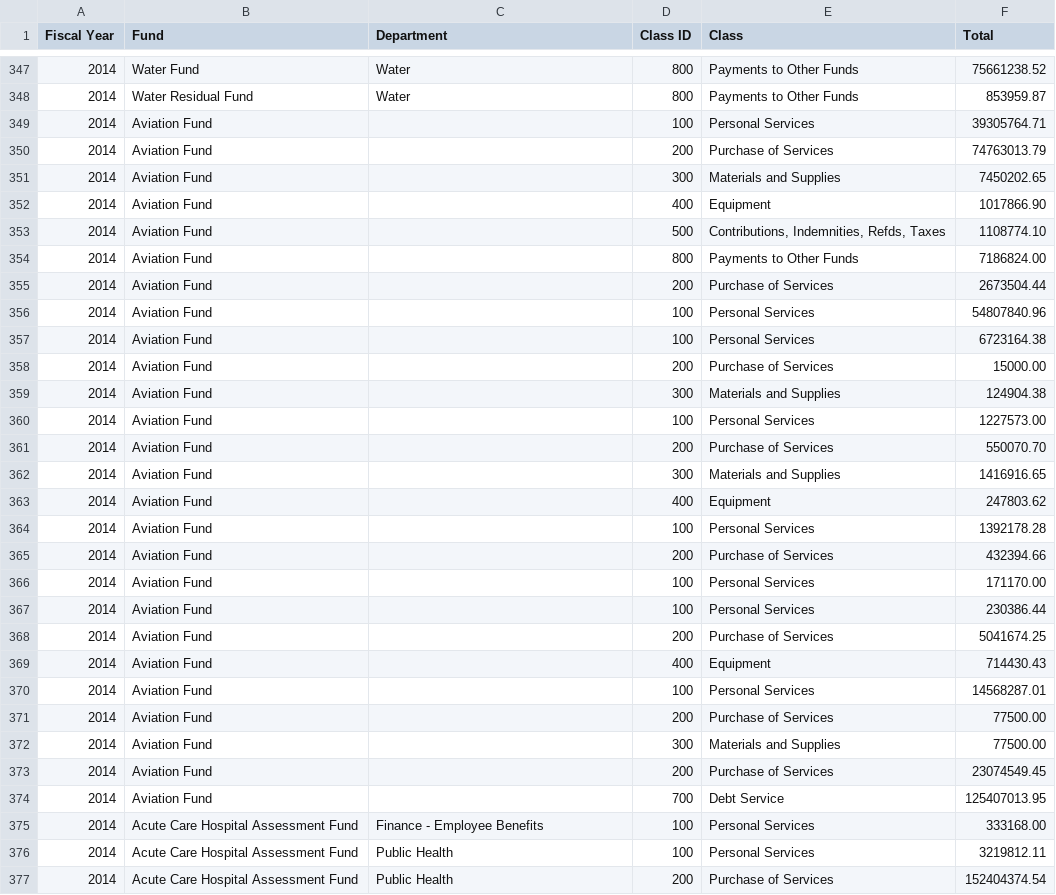
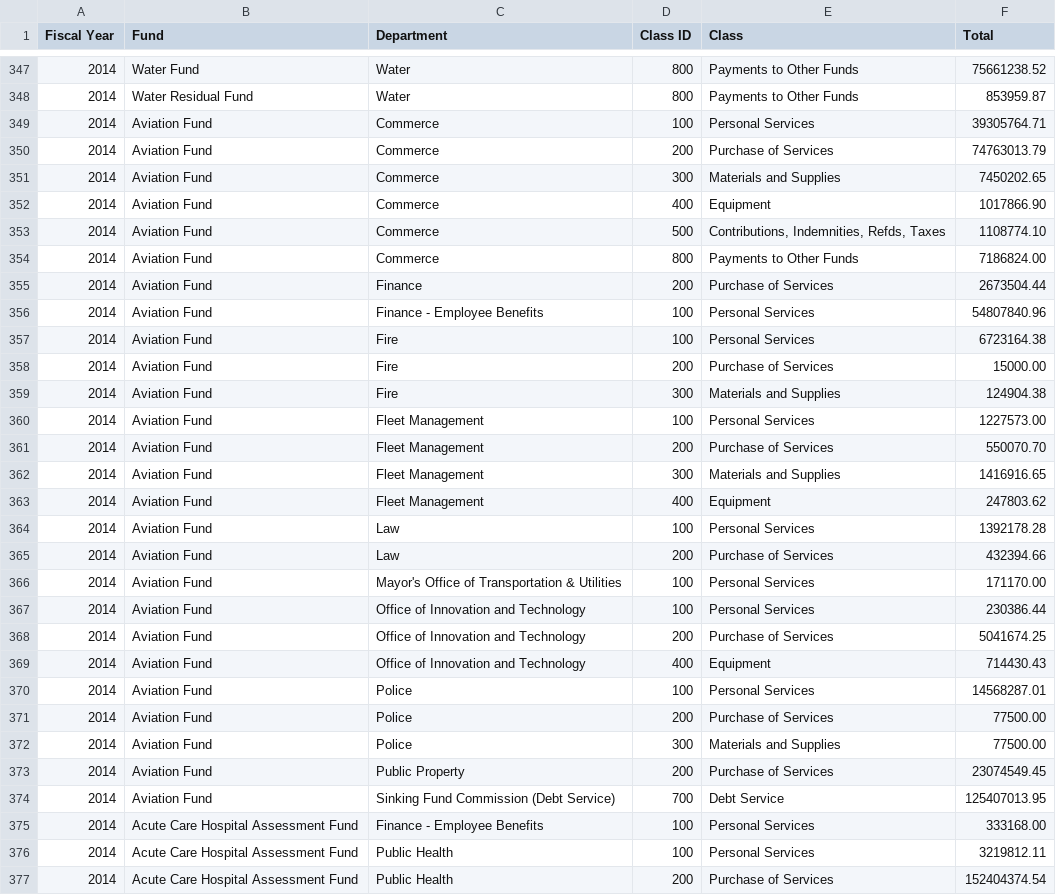
Before and after one commit to CityOfPhiladelphia/open-budget-data-transformer, a CSV file: data/data.csv, drawn as a sheet; only a part is shown, gaps mark what is left out.

Commit message:
Fixed range typo for aviation fund in config.js

```diff
--- a/data/data.csv
+++ b/data/data.csv
@@ -348,28 +348,28 @@ Fiscal Year,Fund,Department,Class ID,Class,Total
 2014,Water Residual Fund,Water,800,Payments to Other Funds,853959.87
-2014,Aviation Fund,,100,Personal Services,39305764.71
-2014,Aviation Fund,,200,Purchase of Services,74763013.79
-2014,Aviation Fund,,300,Materials and Supplies,7450202.65
-2014,Aviation Fund,,400,Equipment,1017866.90
-2014,Aviation Fund,,500,"Contributions, Indemnities, Refds, Taxes",1108774.10
-2014,Aviation Fund,,800,Payments to Other Funds,7186824.00
-2014,Aviation Fund,,200,Purchase of Services,2673504.44
-2014,Aviation Fund,,100,Personal Services,54807840.96
-2014,Aviation Fund,,100,Personal Services,6723164.38
-2014,Aviation Fund,,200,Purchase of Services,15000.00
-2014,Aviation Fund,,300,Materials and Supplies,124904.38
-2014,Aviation Fund,,100,Personal Services,1227573.00
-2014,Aviation Fund,,200,Purchase of Services,550070.70
-2014,Aviation Fund,,300,Materials and Supplies,1416916.65
-2014,Aviation Fund,,400,Equipment,247803.62
-2014,Aviation Fund,,100,Personal Services,1392178.28
-2014,Aviation Fund,,200,Purchase of Services,432394.66
-2014,Aviation Fund,,100,Personal Services,171170.00
-2014,Aviation Fund,,100,Personal Services,230386.44
-2014,Aviation Fund,,200,Purchase of Services,5041674.25
-2014,Aviation Fund,,400,Equipment,714430.43
-2014,Aviation Fund,,100,Personal Services,14568287.01
-2014,Aviation Fund,,200,Purchase of Services,77500.00
-2014,Aviation Fund,,300,Materials and Supplies,77500.00
-2014,Aviation Fund,,200,Purchase of Services,23074549.45
-2014,Aviation Fund,,700,Debt Service,125407013.95
+2014,Aviation Fund,Commerce,100,Personal Services,39305764.71
+2014,Aviation Fund,Commerce,200,Purchase of Services,74763013.79
+2014,Aviation Fund,Commerce,300,Materials and Supplies,7450202.65
+2014,Aviation Fund,Commerce,400,Equipment,1017866.90
+2014,Aviation Fund,Commerce,500,"Contributions, Indemnities, Refds, Taxes",1108774.10
+2014,Aviation Fund,Commerce,800,Payments to Other Funds,7186824.00
+2014,Aviation Fund,Finance,200,Purchase of Services,2673504.44
+2014,Aviation Fund,Finance - Employee Benefits,100,Personal Services,54807840.96
+2014,Aviation Fund,Fire,100,Personal Services,6723164.38
+2014,Aviation Fund,Fire,200,Purchase of Services,15000.00
+2014,Aviation Fund,Fire,300,Materials and Supplies,124904.38
+2014,Aviation Fund,Fleet Management,100,Personal Services,1227573.00
+2014,Aviation Fund,Fleet Management,200,Purchase of Services,550070.70
+2014,Aviation Fund,Fleet Management,300,Materials and Supplies,1416916.65
+2014,Aviation Fund,Fleet Management,400,Equipment,247803.62
+2014,Aviation Fund,Law,100,Personal Services,1392178.28
+2014,Aviation Fund,Law,200,Purchase of Services,432394.66
+2014,Aviation Fund,"Mayor's Office of Transportation & Utilities",100,Personal Services,171170.00
+2014,Aviation Fund,Office of Innovation and Technology,100,Personal Services,230386.44
+2014,Aviation Fund,Office of Innovation and Technology,200,Purchase of Services,5041674.25
+2014,Aviation Fund,Office of Innovation and Technology,400,Equipment,714430.43
+2014,Aviation Fund,Police,100,Personal Services,14568287.01
+2014,Aviation Fund,Police,200,Purchase of Services,77500.00
+2014,Aviation Fund,Police,300,Materials and Supplies,77500.00
+2014,Aviation Fund,Public Property,200,Purchase of Services,23074549.45
+2014,Aviation Fund,Sinking Fund Commission (Debt Service),700,Debt Service,125407013.95
 2014,Acute Care Hospital Assessment Fund,Finance - Employee Benefits,100,Personal Services,333168.00
```
Also changed, not shown: 1 other file.
